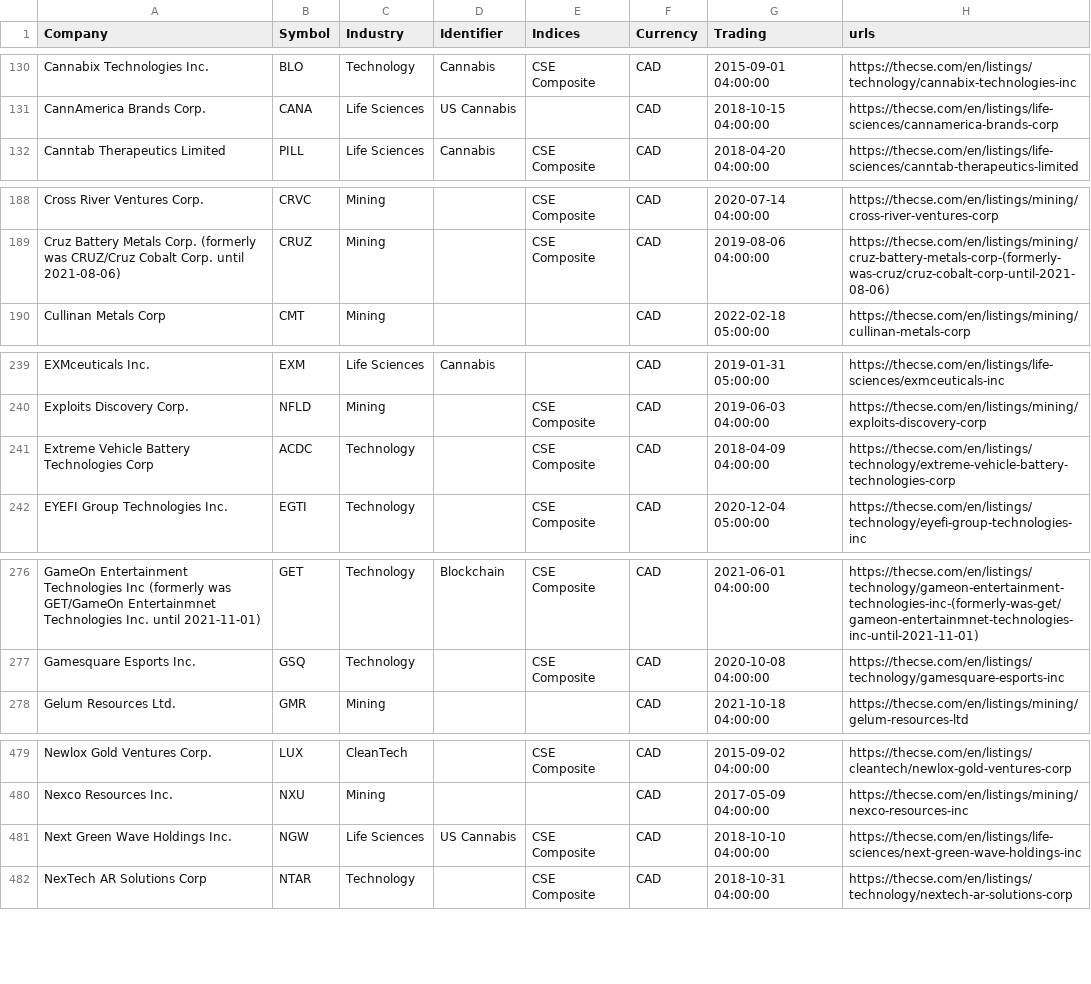
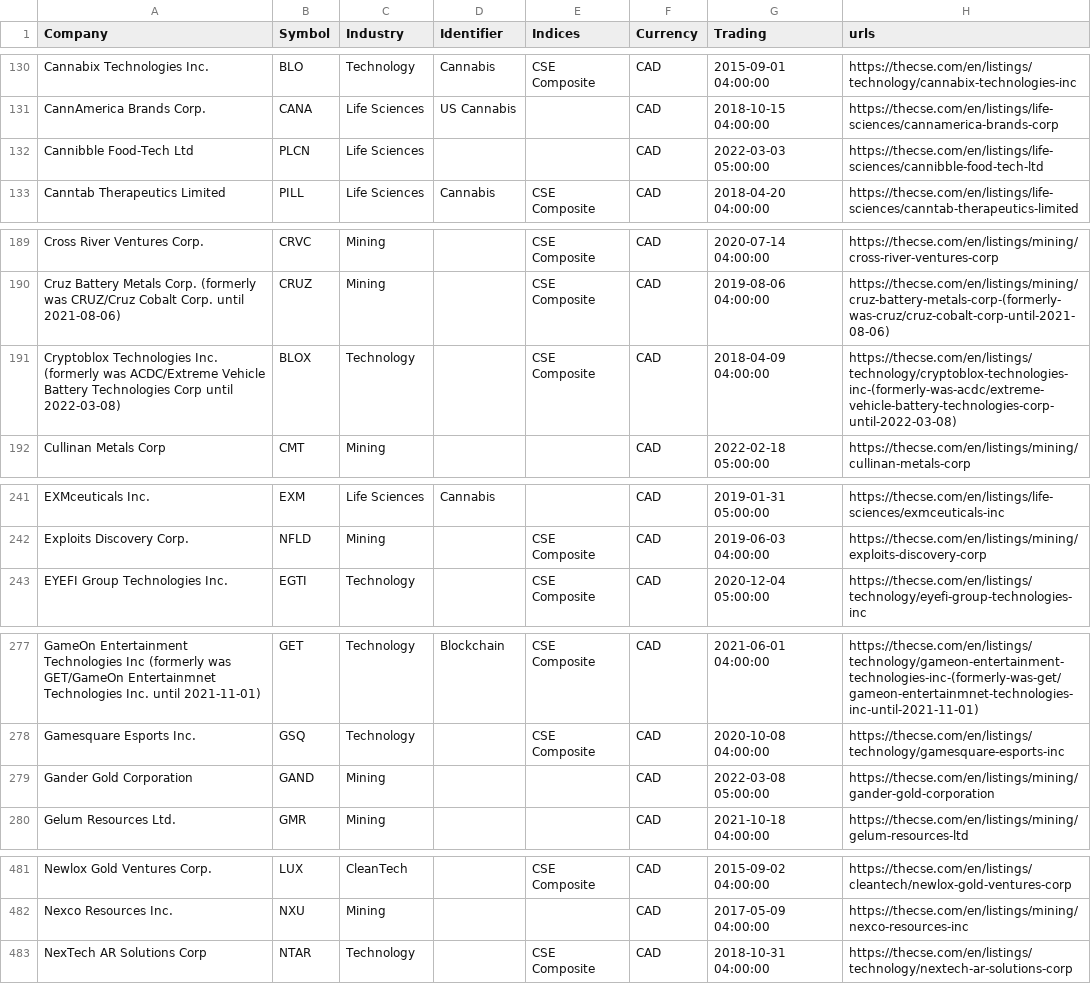
Before and after one commit to FriendlyUser/cad_tickers_list, a CSV file: static/latest/cse.csv, drawn as a sheet; only a part is shown, gaps mark what is left out; the diff covers the shown part only.

```diff
--- a/static/latest/cse.csv
+++ b/static/latest/cse.csv
@@ -131,2 +131,3 @@ Cannabix Technologies Inc.,BLO,Technology,Cannabis,CSE Composite,CAD,2015-09-01
 CannAmerica Brands Corp.,CANA,Life Sciences,US Cannabis,,CAD,2018-10-15 04:00:00,https://thecse.com/en/listings/life-sciences/cannamerica-brands-corp
+Cannibble Food-Tech Ltd,PLCN,Life Sciences,,,CAD,2022-03-03 05:00:00,https://thecse.com/en/listings/life-sciences/cannibble-food-tech-ltd
 Canntab Therapeutics Limited,PILL,Life Sciences,Cannabis,CSE Composite,CAD,2018-04-20 04:00:00,https://thecse.com/en/listings/life-sciences/canntab-therapeutics-limited
@@ -189,2 +190,3 @@ Cross River Ventures Corp.,CRVC,Mining,,CSE Composite,CAD,2020-07-14 04:00:00,ht
 Cruz Battery Metals Corp. (formerly was CRUZ/Cruz Cobalt Corp. until 2021-08-06),CRUZ,Mining,,CSE Composite,CAD,2019-08-06 04:00:00,https://thecse.com/en/listings/mining/cruz-battery-metals-corp-(formerly-was-cruz/cruz-cobalt-corp-until-2021-08-06)
+Cryptoblox Technologies Inc. (formerly was ACDC/Extreme Vehicle Battery Technologies Corp until 2022-03-08),BLOX,Technology,,CSE Composite,CAD,2018-04-09 04:00:00,https://thecse.com/en/listings/technology/cryptoblox-technologies-inc-(formerly-was-acdc/extreme-vehicle-battery-technologies-corp-until-2022-03-08)
 Cullinan Metals Corp,CMT,Mining,,,CAD,2022-02-18 05:00:00,https://thecse.com/en/listings/mining/cullinan-metals-corp
@@ -240,3 +242,2 @@ EXMceuticals Inc.,EXM,Life Sciences,Cannabis,,CAD,2019-01-31 05:00:00,https://th
 Exploits Discovery Corp.,NFLD,Mining,,CSE Composite,CAD,2019-06-03 04:00:00,https://thecse.com/en/listings/mining/exploits-discovery-corp
-Extreme Vehicle Battery Technologies Corp,ACDC,Technology,,CSE Composite,CAD,2018-04-09 04:00:00,https://thecse.com/en/listings/technology/extreme-vehicle-battery-technologies-corp
 EYEFI Group Technologies Inc.,EGTI,Technology,,CSE Composite,CAD,2020-12-04 05:00:00,https://thecse.com/en/listings/technology/eyefi-group-technologies-inc
@@ -277,2 +278,3 @@ GameOn Entertainment Technologies Inc (formerly was GET/GameOn Entertainmnet Tec
 Gamesquare Esports Inc.,GSQ,Technology,,CSE Composite,CAD,2020-10-08 04:00:00,https://thecse.com/en/listings/technology/gamesquare-esports-inc
+Gander Gold Corporation,GAND,Mining,,,CAD,2022-03-08 05:00:00,https://thecse.com/en/listings/mining/gander-gold-corporation
 Gelum Resources Ltd.,GMR,Mining,,,CAD,2021-10-18 04:00:00,https://thecse.com/en/listings/mining/gelum-resources-ltd
@@ -480,3 +482,2 @@ Newlox Gold Ventures Corp.,LUX,CleanTech,,CSE Composite,CAD,2015-09-02 04:00:00,
 Nexco Resources Inc.,NXU,Mining,,,CAD,2017-05-09 04:00:00,https://thecse.com/en/listings/mining/nexco-resources-inc
-Next Green Wave Holdings Inc.,NGW,Life Sciences,US Cannabis,CSE Composite,CAD,2018-10-10 04:00:00,https://thecse.com/en/listings/life-sciences/next-green-wave-holdings-inc
 NexTech AR Solutions Corp,NTAR,Technology,,CSE Composite,CAD,2018-10-31 04:00:00,https://thecse.com/en/listings/technology/nextech-ar-solutions-corp
```
Also changed, not shown: 2 added rows, 1 removed row and 9 edited cells elsewhere in this file.
